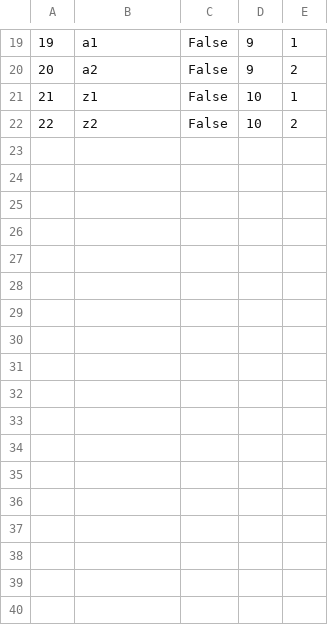
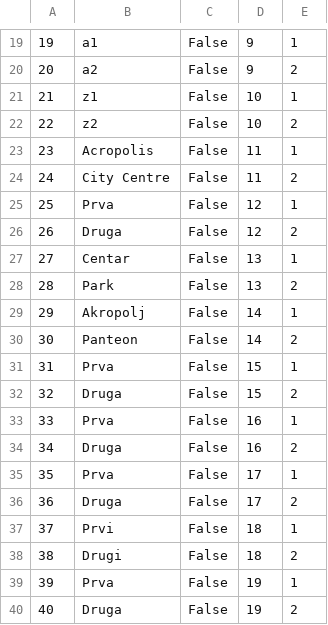
Before and after one commit to anjalovric/Tim1, a CSV file: InitialProject/Resources/Data/checkPoints.csv, drawn as a sheet; only a part is shown, gaps mark what is left out.

```diff
--- a/InitialProject/Resources/Data/checkPoints.csv
+++ b/InitialProject/Resources/Data/checkPoints.csv
@@ -22 +22,19 @@
 22|z2|False|10|2
+23|Acropolis|False|11|1
+24|City Centre|False|11|2
+25|Prva|False|12|1
+26|Druga|False|12|2
+27|Centar|False|13|1
+28|Park|False|13|2
+29|Akropolj|False|14|1
+30|Panteon|False|14|2
+31|Prva|False|15|1
+32|Druga|False|15|2
+33|Prva|False|16|1
+34|Druga|False|16|2
+35|Prva|False|17|1
+36|Druga|False|17|2
+37|Prvi|False|18|1
+38|Drugi|False|18|2
+39|Prva|False|19|1
+40|Druga|False|19|2
```
Also changed, not shown: InitialProject/Resources/Data/ordinaryRequests.csv, InitialProject/Resources/Data/tourImages.csv, 29 other files.
